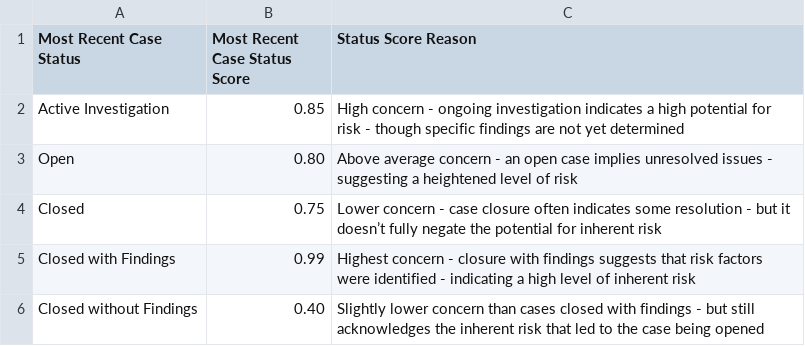
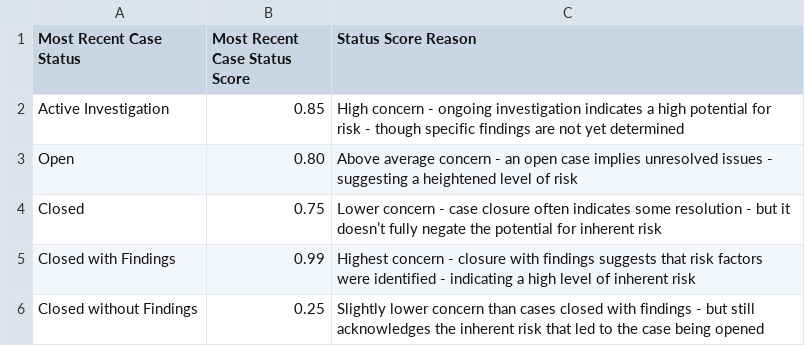
Before and after one commit to aurelius-in/test, a CSV file: code/risk/features_status.csv, drawn as a sheet.

Commit message:
Update features_status.csv

```diff
--- a/code/risk/features_status.csv
+++ b/code/risk/features_status.csv
@@ -5,2 +5,2 @@ Closed,0.75,Lower concern - case closure often indicates some resolution - but i
 Closed with Findings,0.99,Highest concern - closure with findings suggests that risk factors were identified - indicating a high level of inherent risk
-Closed without Findings,0.40,Slightly lower concern than cases closed with findings - but still acknowledges the inherent risk that led to the case being opened
+Closed without Findings,0.25,Slightly lower concern than cases closed with findings - but still acknowledges the inherent risk that led to the case being opened
```
